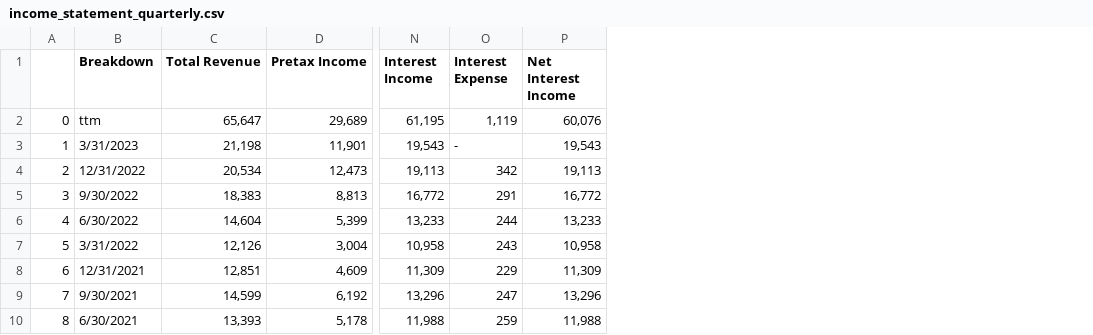
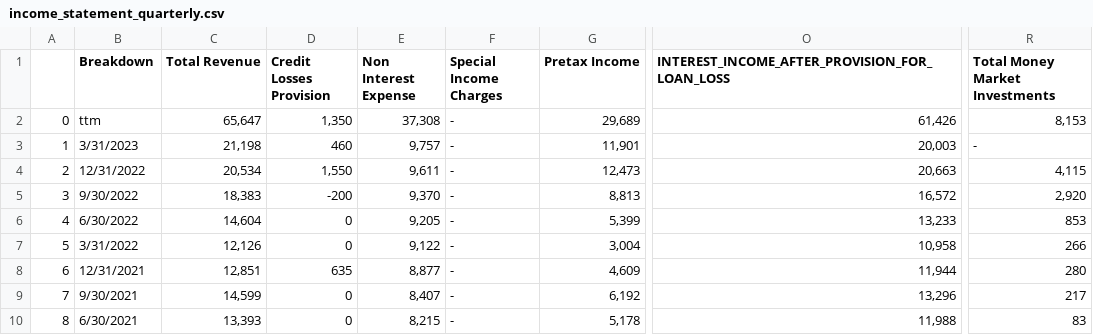
Before and after one commit to Kevma50287/DS4A_Correlation_One, a CSV file: CSV/OVLY/income_statement_quarterly.csv, drawn as a sheet; only a part is shown, gaps mark what is left out; removed rows and columns are numbered as before the commit, all else as after; the diff names each change by its address in the sheet, - before the commit and + after, or states it on an @@ line.

```diff
--- a/CSV/OVLY/income_statement_quarterly.csv
+++ b/CSV/OVLY/income_statement_quarterly.csv
+column D (Credit Losses Provision), rows 2-10: 1,350 | 460 | 1,550 | -200 | 0 | 0 | 635 | 0 | 0
+column E (Non Interest Expense), rows 2-10: 37,308 | 9,757 | 9,611 | 9,370 | 9,205 | 9,122 | 8,877 | 8,407 | 8,215
+column F (Special Income Charges), rows 2-10: all -
+column O, rows 1-10: INTEREST_INCOME_AFTER_PROVISION_FOR_LOAN_LOSS | 61,426 | 20,003 | 20,663 | 16,572 | 13,233 | 10,958 | 11,944 | 13,296 | 11,988
-column N (Interest Income), rows 2-10: 61,195 | 19,543 | 19,113 | 16,772 | 13,233 | 10,958 | 11,309 | 13,296 | 11,988
-column O (Interest Expense), rows 2-10: 1,119 | - | 342 | 291 | 244 | 243 | 229 | 247 | 259
-column P (Net Interest Income), rows 2-10: 60,076 | 19,543 | 19,113 | 16,772 | 13,233 | 10,958 | 11,309 | 13,296 | 11,988
+column R (Total Money Market Investments), rows 2-10: 8,153 | - | 4,115 | 2,920 | 853 | 266 | 280 | 217 | 83
```
Also changed, not shown: CSV/CMA/cashflow_statement_annual.csv, CSV/MTB/income_statement_quarterly.csv, 46 other files.
